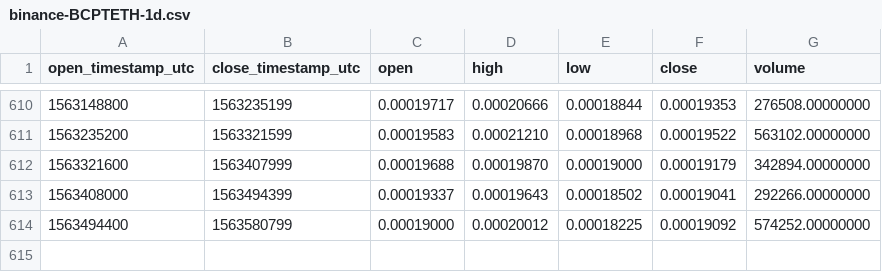
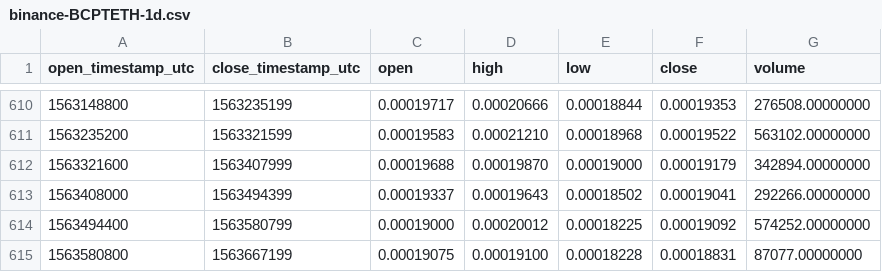
Before and after one commit to cryptobigbro/binance-BCPTETH, a CSV file: binance-BCPTETH-1d.csv, drawn as a sheet; only a part is shown, gaps mark what is left out; the diff names each change by its address in the sheet, - before the commit and + after, or states it on an @@ line.

Commit message:
Update OHLCV data.

```diff
--- a/binance-BCPTETH-1d.csv
+++ b/binance-BCPTETH-1d.csv
+row 615: 1563580800 | 1563667199 | 0.00019075 | 0.00019100 | 0.00018228 | 0.00018831 | 87077.00000000
```
Also changed, not shown: 1 other file.
